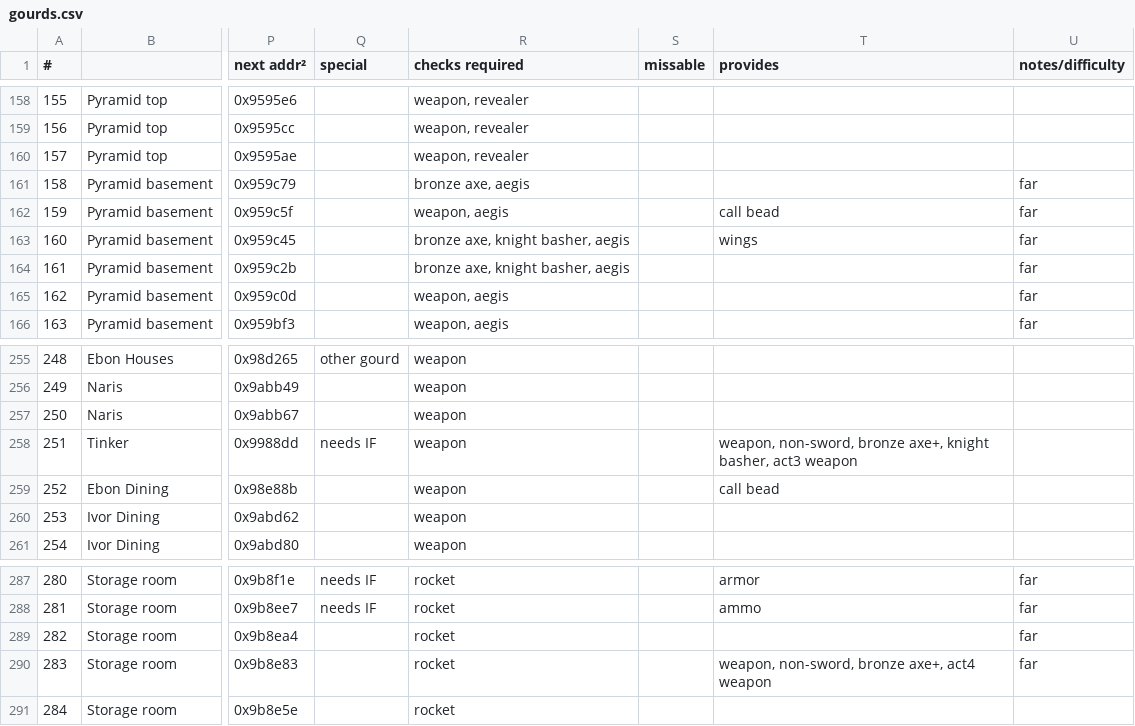
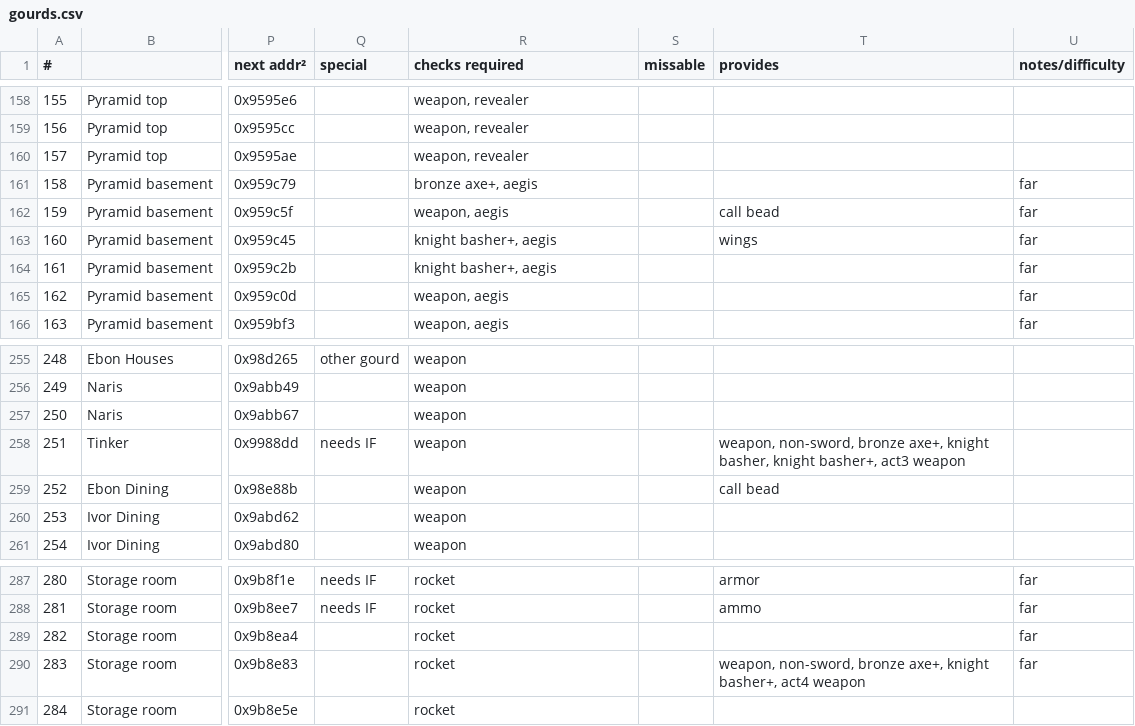
Before and after one commit to black-sliver/evermizer, a CSV file: gourds.csv, drawn as a sheet; only a part is shown, gaps mark what is left out; the diff names each change by its address in the sheet, - before the commit and + after, or states it on an @@ line.

```diff
--- a/gourds.csv
+++ b/gourds.csv
-R161 (checks required): bronze axe, aegis
+R161 (checks required): bronze axe+, aegis
-R163:R164 (checks required): bronze axe, knight basher, aegis
+R163:R164 (checks required): knight basher+, aegis
-T258 (provides): …knight basher, act3 weapon
+T258 (provides): …knight basher, knight basher+, act3 weapon
-T290 (provides): …bronze axe+, act4 weapon
+T290 (provides): …bronze axe+, knight basher+, act4 weapon
```
Also changed, not shown: 3 other files.
